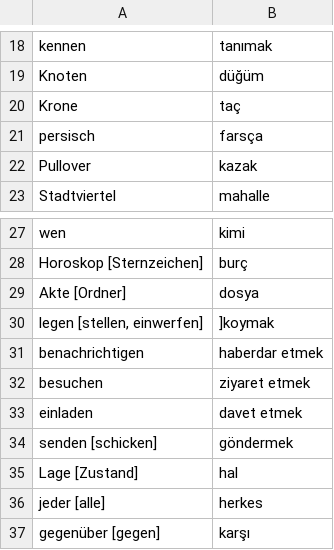
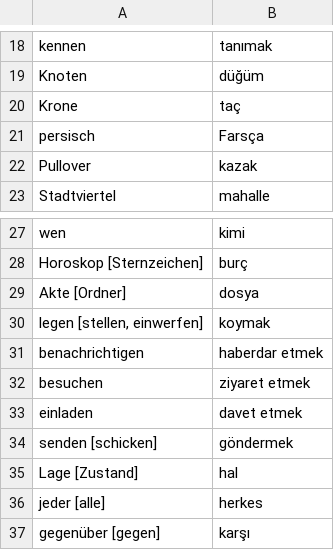
Before and after one commit to rudimeier/dict_ger_tr, a CSV file: G09.csv, drawn as a sheet; only a part is shown, gaps mark what is left out.

Commit message:
G09, PEBKAC fixes

```diff
--- a/G09.csv
+++ b/G09.csv
@@ -20,3 +20,3 @@ Knoten	düğüm
 Krone	taç
-persisch	farsça
+persisch	Farsça
 Pullover	kazak
@@ -29,3 +29,3 @@ Horoskop [Sternzeichen]	burç
 Akte [Ordner]	dosya
-legen [stellen, einwerfen]	]koymak
+legen [stellen, einwerfen]	koymak
 benachrichtigen	haberdar etmek
```
